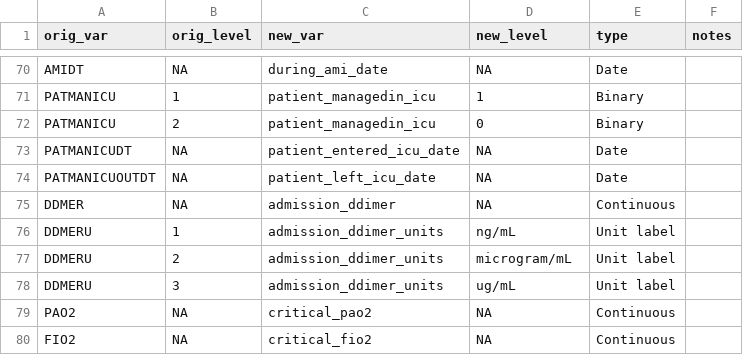
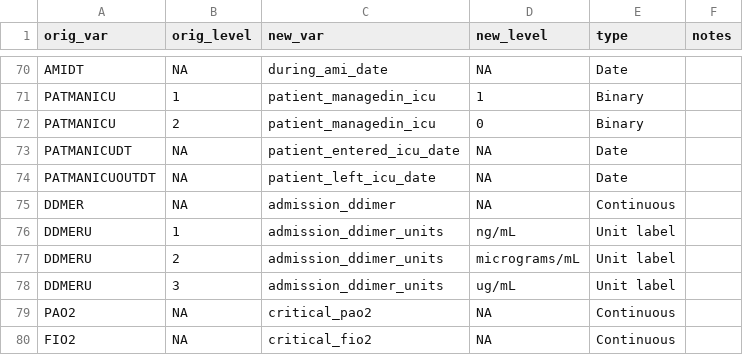
Before and after one commit to rsoren/aha_covid_dataprep_specs, a CSV file: variable_encoding.csv, drawn as a sheet; only a part is shown, gaps mark what is left out.

Commit message:
Update variable_encoding.csv

```diff
--- a/variable_encoding.csv
+++ b/variable_encoding.csv
@@ -76,3 +76,3 @@ DDMER,NA,admission_ddimer,NA,"Continuous",
 DDMERU,1,admission_ddimer_units,"ng/mL","Unit label",
-DDMERU,2,admission_ddimer_units,"microgram/mL","Unit label",
+DDMERU,2,admission_ddimer_units,"micrograms/mL","Unit label",
 DDMERU,3,admission_ddimer_units,"ug/mL","Unit label",
```
